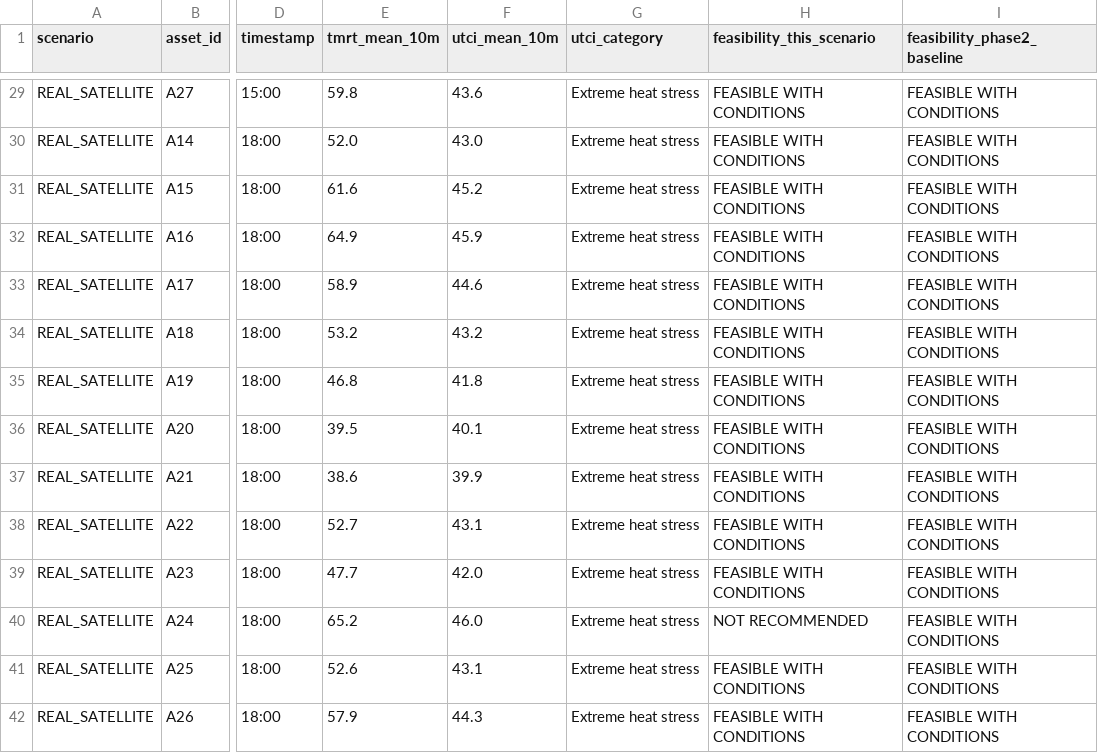
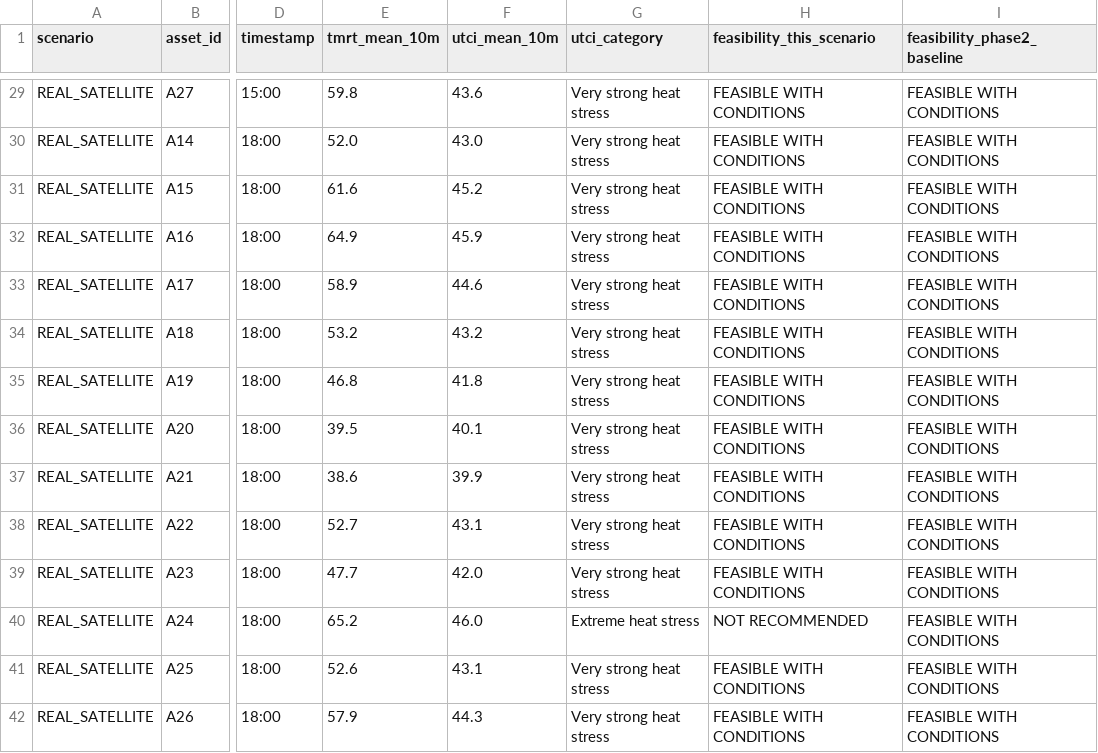
Before and after one commit to soroushkarahrodi79-oss/heat-adaptive-tourism-madrid, a CSV file: data/processed/phase2_1_solar_scenario_assets.csv, drawn as a sheet; only a part is shown, gaps mark what is left out; the diff covers the shown part only; the diff names each change by its address in the sheet, - before the commit and + after, or states it on an @@ line.

```diff
--- a/data/processed/phase2_1_solar_scenario_assets.csv
+++ b/data/processed/phase2_1_solar_scenario_assets.csv
-G29:G39 (utci_category): Extreme heat stress
+G29:G39 (utci_category): Very strong heat stress
-G41:G42 (utci_category): Extreme heat stress
+G41:G42 (utci_category): Very strong heat stress
```
Also changed, not shown: 112 edited cells elsewhere in this file, data/processed/phase2_2_decision_confidence.csv, data/processed/phase2_asset_thermal_exposure.csv, 16 other files.
